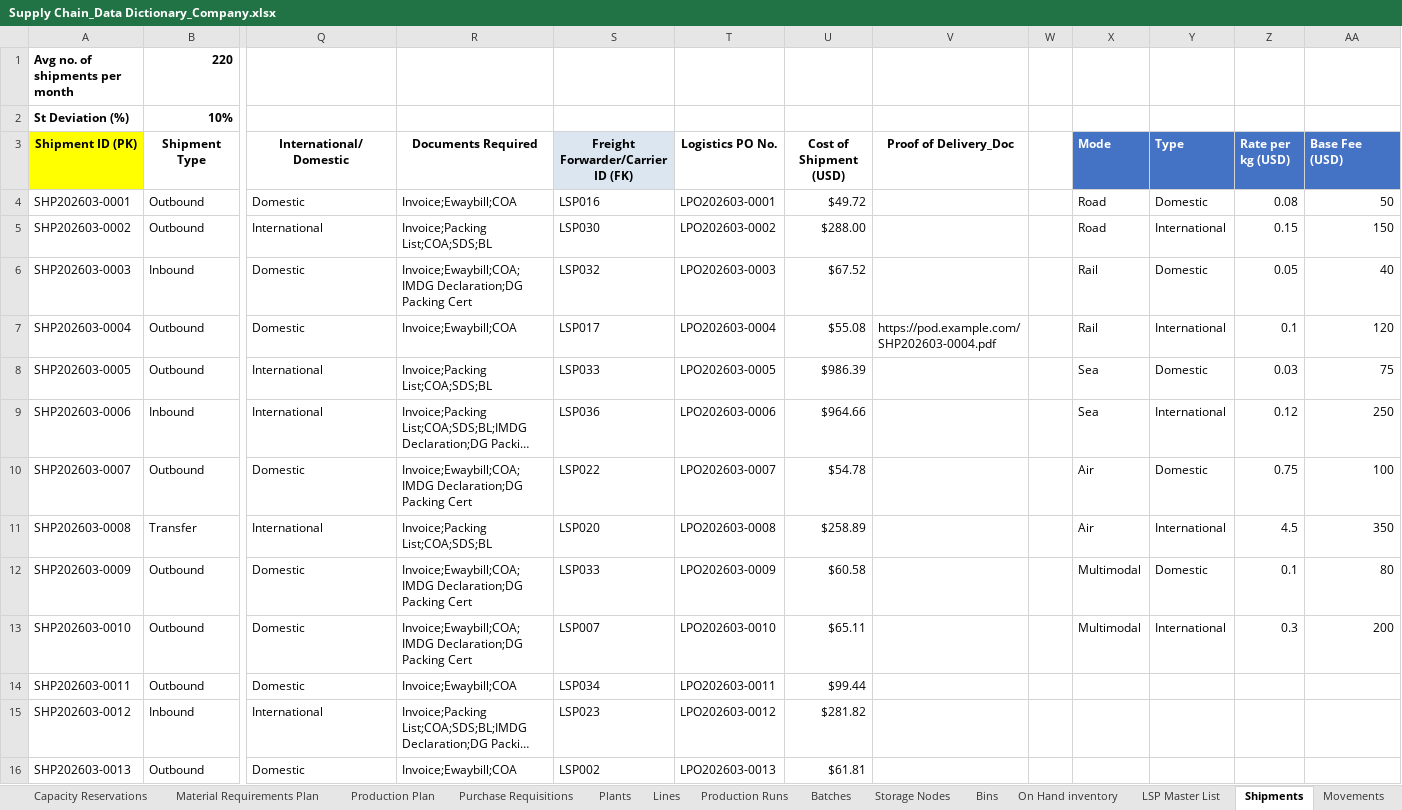
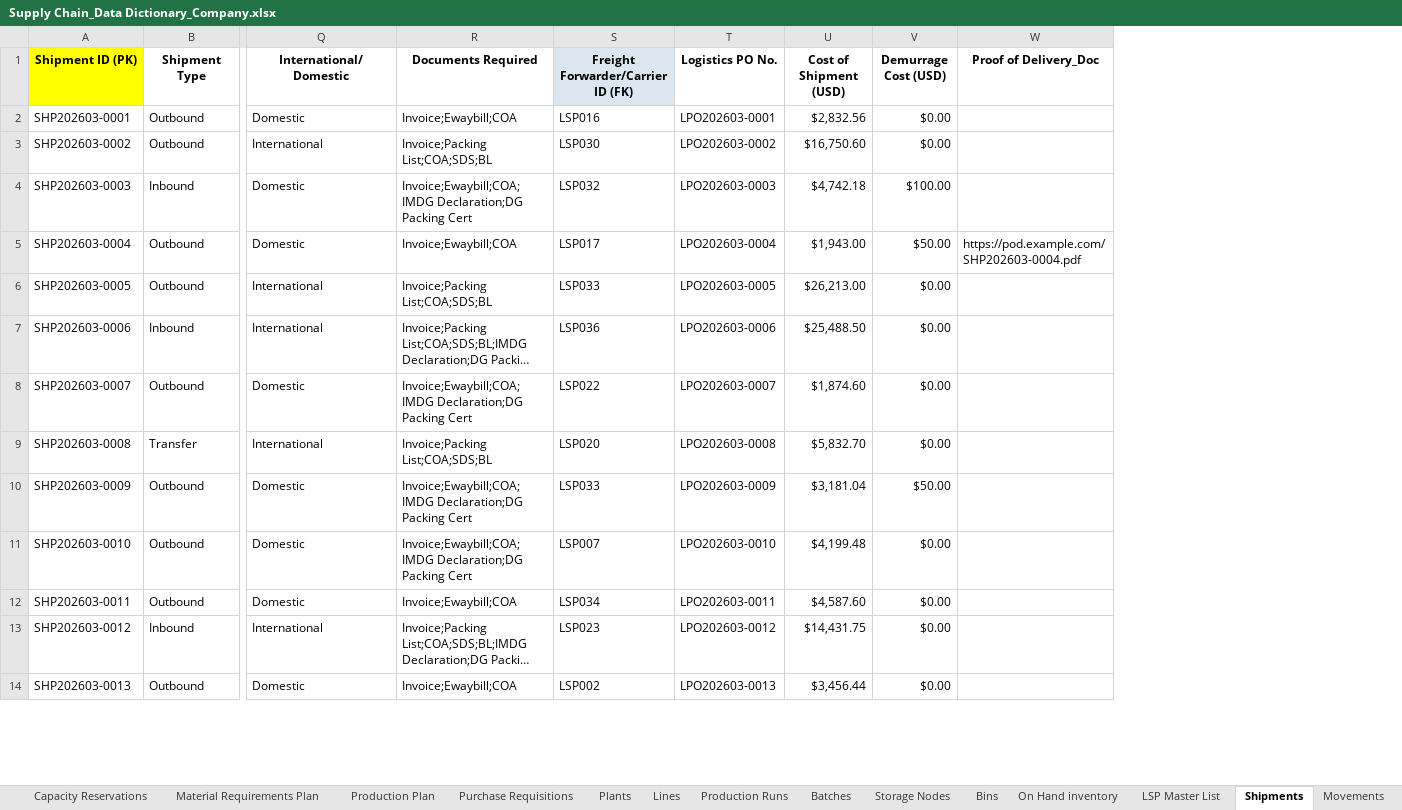
Before and after one commit to moiz8910/supply-chain, an Excel workbook: data/Supply Chain_Data Dictionary_Company.xlsx, sheet Shipments, drawn as a sheet; only a part is shown, gaps mark what is left out; long unchanged cells end in …; values as stored, in another font and other column widths than the file's, no borders; removed rows and columns are numbered as before the commit, all else as after; rows hold the shown columns only; the diff covers the shown part only; the diff names each change by its address in the sheet, - before the commit and + after, or states it on an @@ line.

```diff
--- a/data/Supply Chain_Data Dictionary_Company.xlsx (sheet Shipments)
+++ b/data/Supply Chain_Data Dictionary_Company.xlsx (sheet Shipments)
+column V (Demurrage Cost (USD)), rows 2-14: $0.00 | $0.00 | $100.00 | $50.00 | $0.00 | $0.00 | $0.00 | $0.00 | $50.00 | $0.00 | $0.00 | $0.00 | $0.00
-column W, empty
-column X (Mode), rows 4-13: Road | Road | Rail | Rail | Sea | Sea | Air | Air | Multimodal | Multimodal
-column Y (Type), rows 4-13: Domestic | International | Domestic | International | Domestic | International | Domestic | International | Domestic | International
-column Z (Rate per kg (USD)), rows 4-13: 0.08 | 0.15 | 0.05 | 0.1 | 0.03 | 0.12 | 0.75 | 4.5 | 0.1 | 0.3
-column AA (Base Fee (USD)), rows 4-13: 50 | 150 | 40 | 120 | 75 | 250 | 100 | 350 | 80 | 200
-row 1: Avg no. of shipments per month | 220
-row 2: St Deviation (%) | 10%
-U2 (Cost of Shipment (USD)): $49.72
+U2 (Cost of Shipment (USD)): $2,832.56
-U3 (Cost of Shipment (USD)): $288.00
+U3 (Cost of Shipment (USD)): $16,750.60
-U4 (Cost of Shipment (USD)): $67.52
+U4 (Cost of Shipment (USD)): $4,742.18
-U5 (Cost of Shipment (USD)): $55.08
+U5 (Cost of Shipment (USD)): $1,943.00
-U6 (Cost of Shipment (USD)): $986.39
+U6 (Cost of Shipment (USD)): $26,213.00
-U7 (Cost of Shipment (USD)): $964.66
+U7 (Cost of Shipment (USD)): $25,488.50
-U8 (Cost of Shipment (USD)): $54.78
+U8 (Cost of Shipment (USD)): $1,874.60
-U9 (Cost of Shipment (USD)): $258.89
+U9 (Cost of Shipment (USD)): $5,832.70
-U10 (Cost of Shipment (USD)): $60.58
+U10 (Cost of Shipment (USD)): $3,181.04
-U11 (Cost of Shipment (USD)): $65.11
+U11 (Cost of Shipment (USD)): $4,199.48
-U12 (Cost of Shipment (USD)): $99.44
+U12 (Cost of Shipment (USD)): $4,587.60
-U13 (Cost of Shipment (USD)): $281.82
+U13 (Cost of Shipment (USD)): $14,431.75
-U14 (Cost of Shipment (USD)): $61.81
+U14 (Cost of Shipment (USD)): $3,456.44
```
Also changed, not shown: 207 edited cells elsewhere in this sheet, sheet Movements, sheet Bins, sheet Forecasts, sheet Purchase_SKU, sheet Sales_SKU, sheet SOP Events, 15 more sheets, other sheet tabs, 10 other files.
